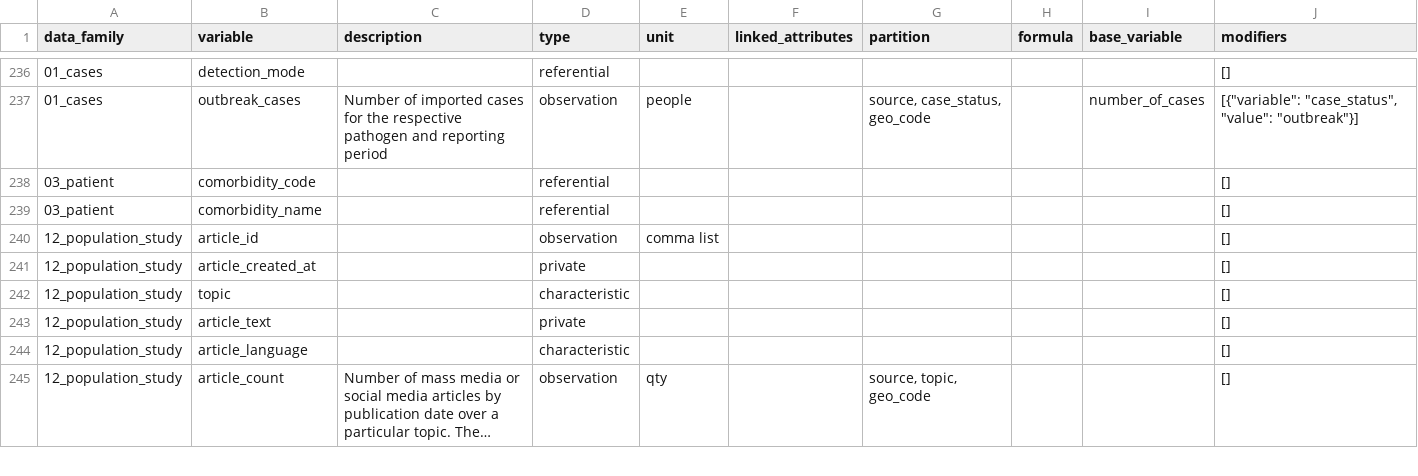
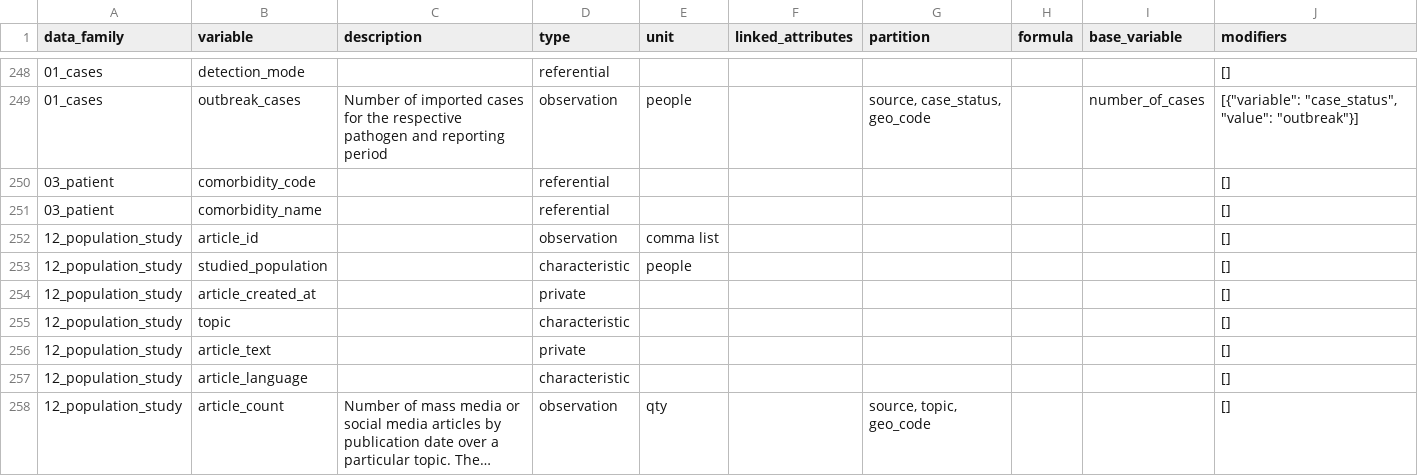
Before and after one commit to pandem2/pandem-source, a CSV file: pandemsource/data/list-of-variables.csv, drawn as a sheet; only a part is shown, gaps mark what is left out; long unchanged cells end in …; the diff covers the shown part only; the diff names each change by its address in the sheet, - before the commit and + after, or states it on an @@ line.

```diff
--- a/pandemsource/data/list-of-variables.csv
+++ b/pandemsource/data/list-of-variables.csv
+row 253: 12_population_study | studied_population |  | characteristic | people |  |  |  |  | []
```
Also changed, not shown: 12 added rows and 6 edited cells elsewhere in this file, 6 other files.
